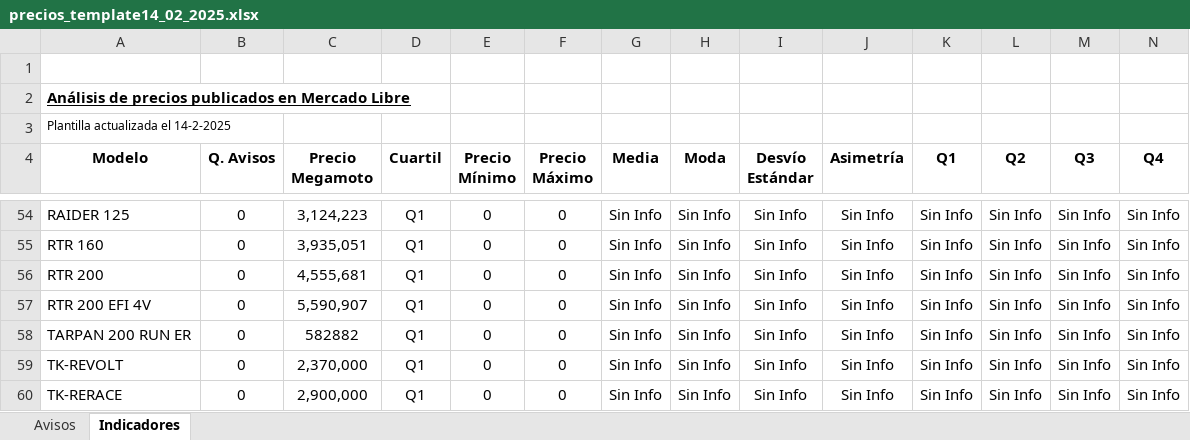
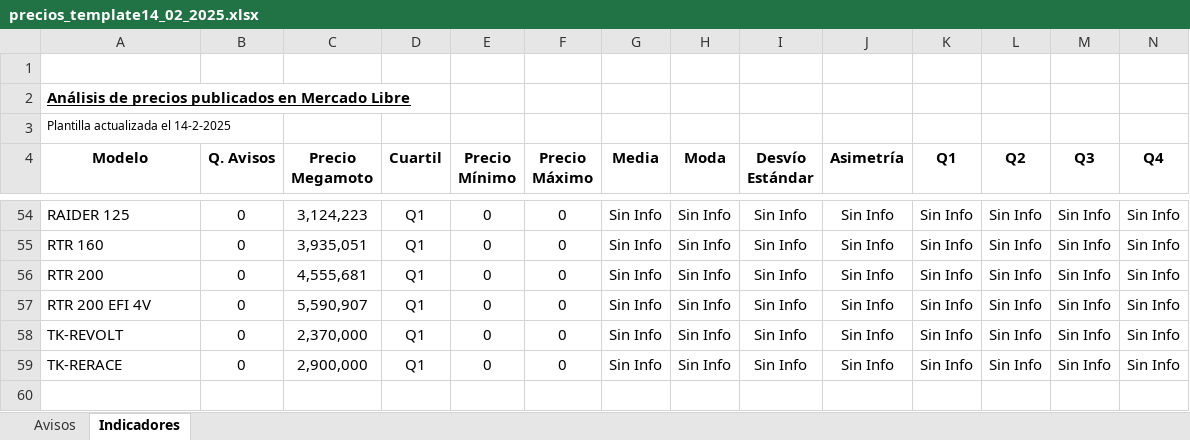
Before and after one commit to Gusgv-arg/3.2.10.MEGAMOTO-WhatsApp, an Excel workbook: public/precios_template14_02_2025.xlsx, sheet Indicadores, drawn as a sheet; only a part is shown, gaps mark what is left out; values as stored, in another font and other column widths than the file's, no borders; conditional formats not drawn; the diff names each change by its address in the sheet, - before the commit and + after, or states it on an @@ line.

```diff
--- a/public/precios_template14_02_2025.xlsx (sheet Indicadores)
+++ b/public/precios_template14_02_2025.xlsx (sheet Indicadores)
-row 58: TARPAN 200 RUN ER | 0 | 582882 | Q1 | 0 | 0 | Sin Info | Sin Info | Sin Info | Sin Info | Sin Info | Sin Info | Sin Info | Sin Info
```
Also changed, not shown: 2 other files.
